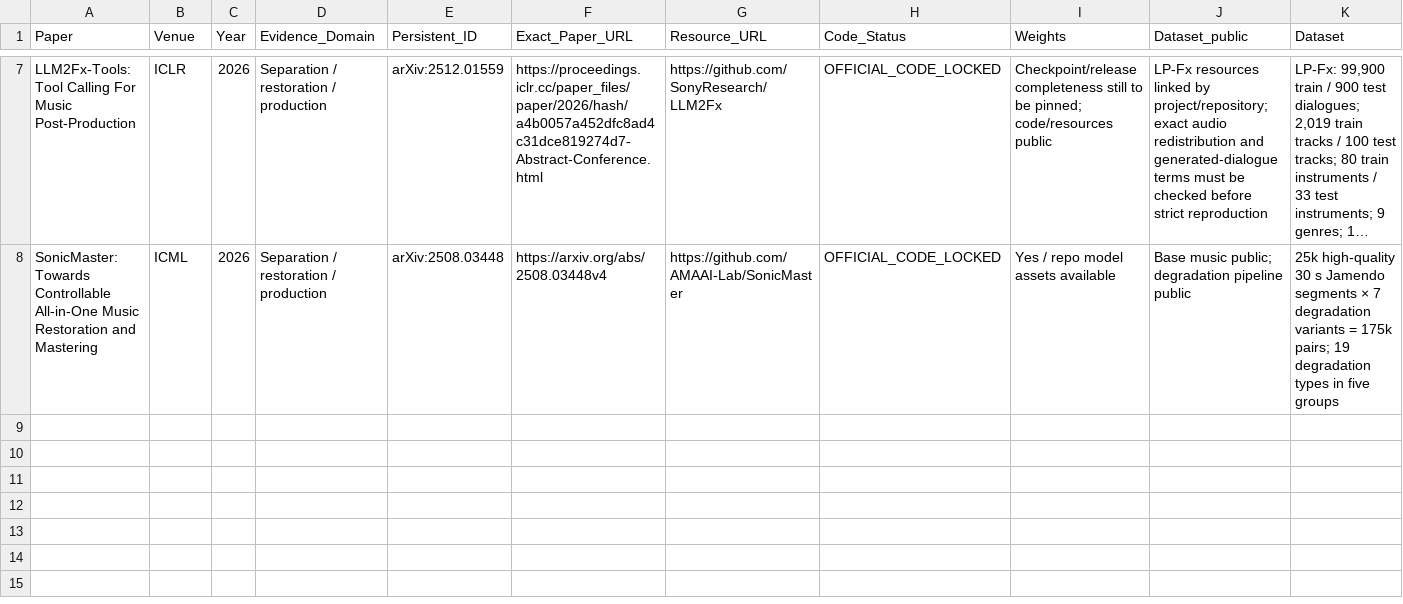
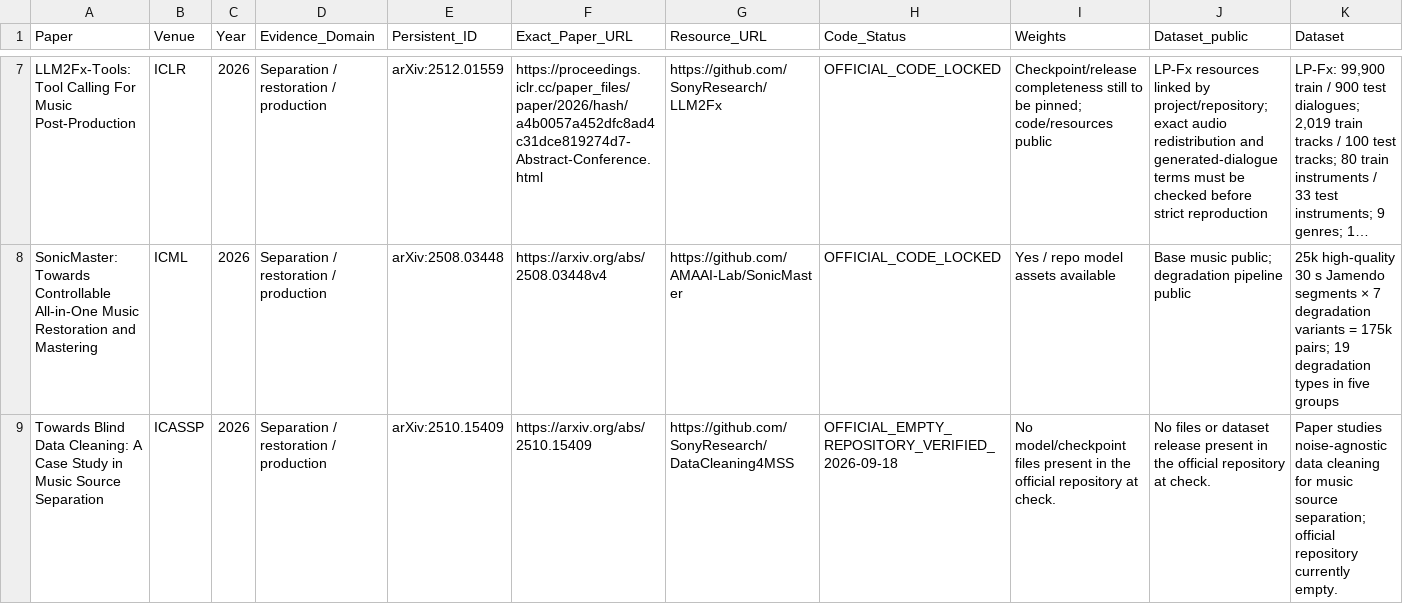
Before and after one commit to zyh123599/music-ai-foundation-model-survey-resources, a CSV file: resources/models/separation_restoration_production.csv, drawn as a sheet; only a part is shown, gaps mark what is left out; long unchanged cells end in …; rows hold the shown columns only; the diff names each change by its address in the sheet, - before the commit and + after, or states it on an @@ line.

Commit message:
Add final verified resource entries

```diff
--- a/resources/models/separation_restoration_production.csv
+++ b/resources/models/separation_restoration_production.csv
+row 9: Towards Blind Data Cleaning: A Case Study in Music Source Separation | ICASSP | 2026 | Separation / restoration / production | arXiv:2510.15409 | https://arxiv.org/abs/2510.15409 | https://github.com/SonyResearch/DataCleaning4MSS | OFFICIAL_EMPTY_REPOSITORY_VERIFIED_2026-09-18 | No model/checkpoint files present in the official repository at check. | No files or dataset release present in the official repository at check. | Paper studies noise-agnostic data cleaning for music source separation; official repository currently empty.
```
